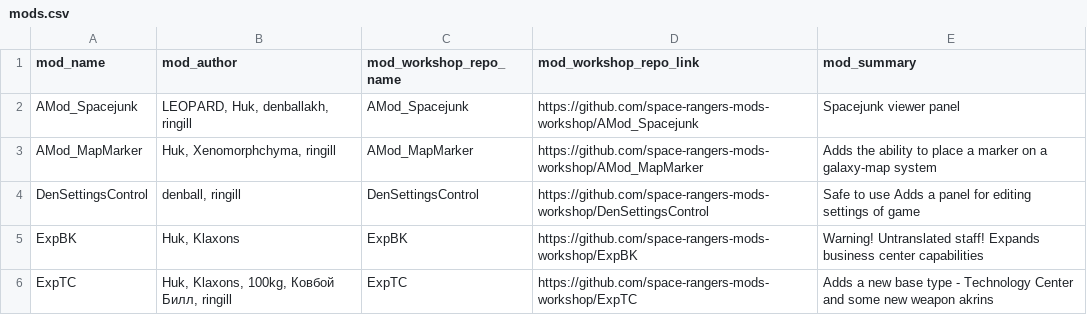
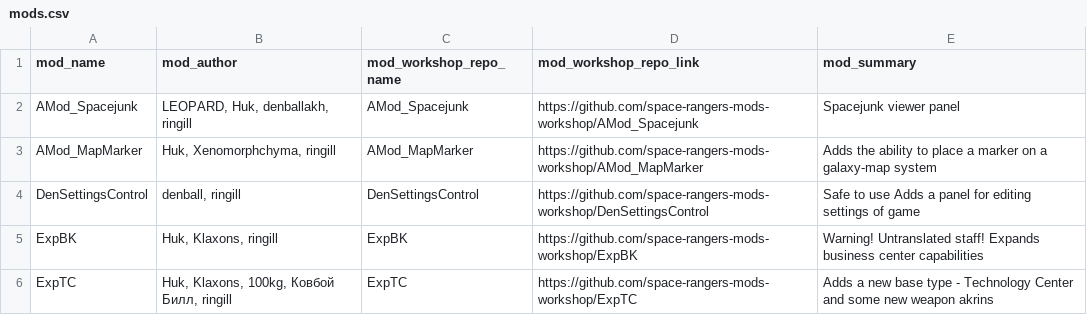
Before and after one commit to space-rangers-mods-workshop/.github, a CSV file: mods.csv, drawn as a sheet.

```diff
--- a/mods.csv
+++ b/mods.csv
@@ -4,3 +4,3 @@ AMod_MapMarker,"Huk, Xenomorphchyma, ringill",AMod_MapMarker,https://github.com/
 DenSettingsControl,"denball, ringill",DenSettingsControl,https://github.com/space-rangers-mods-workshop/DenSettingsControl,Safe to use Adds a panel for editing settings of game
-ExpBK,"Huk, Klaxons",ExpBK,https://github.com/space-rangers-mods-workshop/ExpBK,Warning! Untranslated staff! Expands business center capabilities
+ExpBK,"Huk, Klaxons, ringill",ExpBK,https://github.com/space-rangers-mods-workshop/ExpBK,Warning! Untranslated staff! Expands business center capabilities
 ExpTC,"Huk, Klaxons, 100kg, Ковбой Билл, ringill",ExpTC,https://github.com/space-rangers-mods-workshop/ExpTC,Adds a new base type - Technology Center and some new weapon akrins
```
Also changed, not shown: 2 other files.
